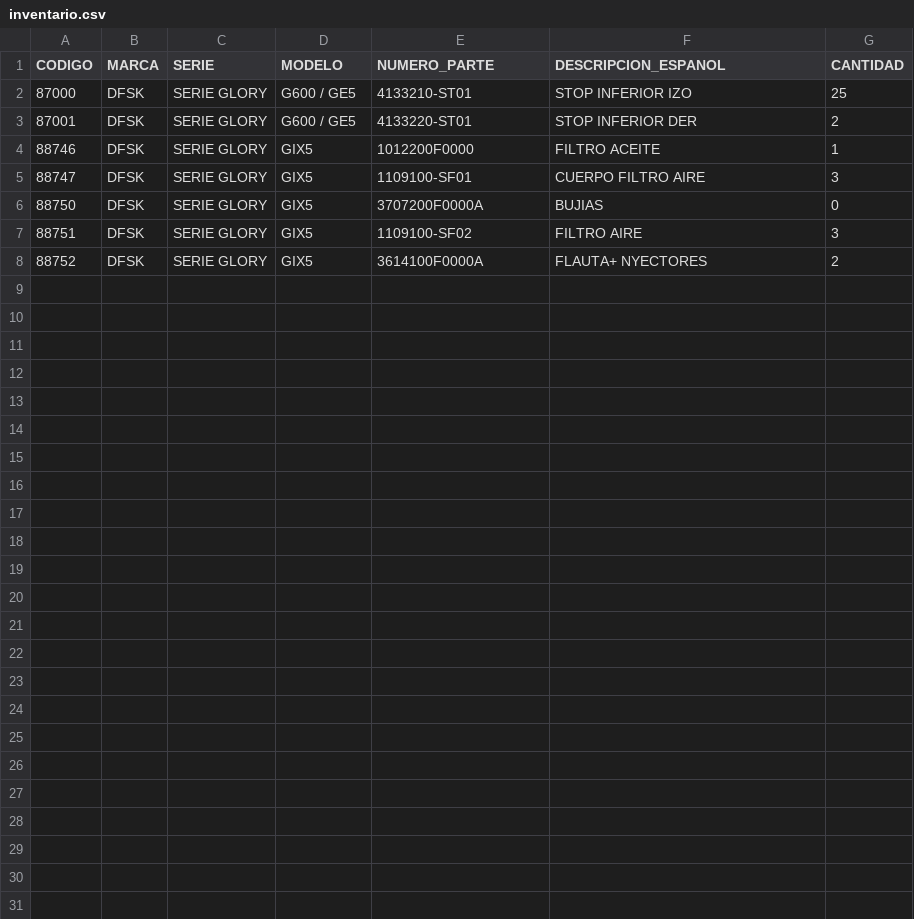
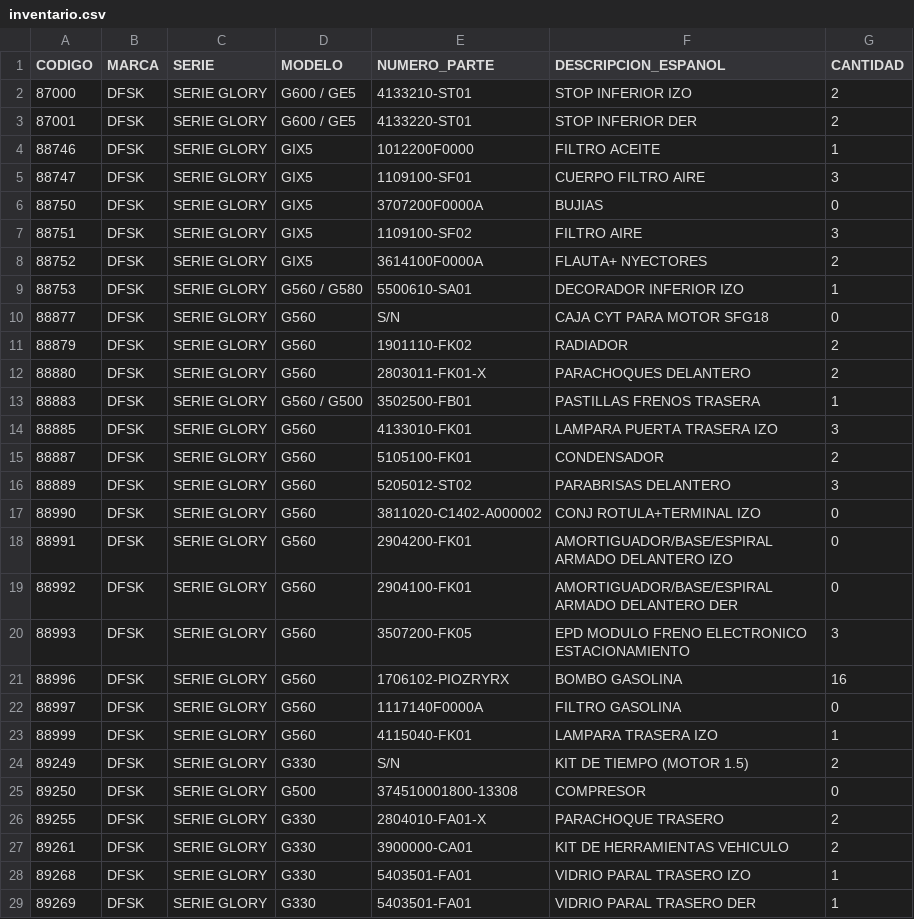
Before and after one commit to yleal-lab/inventario-concesionarios, a CSV file: inventario.csv, drawn as a sheet.

Commit message:
Update inventario.csv

```diff
--- a/inventario.csv
+++ b/inventario.csv
@@ -1,3 +1,3 @@
 CODIGO,MARCA,SERIE,MODELO,NUMERO_PARTE,DESCRIPCION_ESPANOL,CANTIDAD
-87000,DFSK,SERIE GLORY,G600 / GE5,4133210-ST01,STOP INFERIOR IZO,25
+87000,DFSK,SERIE GLORY,G600 / GE5,4133210-ST01,STOP INFERIOR IZO,2
 87001,DFSK,SERIE GLORY,G600 / GE5,4133220-ST01,STOP INFERIOR DER,2
@@ -8 +8,22 @@ CODIGO,MARCA,SERIE,MODELO,NUMERO_PARTE,DESCRIPCION_ESPANOL,CANTIDAD
 88752,DFSK,SERIE GLORY,GIX5,3614100F0000A,FLAUTA+ NYECTORES,2
+88753,DFSK,SERIE GLORY,G560 / G580,5500610-SA01,DECORADOR INFERIOR IZO,1
+88877,DFSK,SERIE GLORY,G560,S/N,CAJA CYT PARA MOTOR SFG18,0
+88879,DFSK,SERIE GLORY,G560,1901110-FK02,RADIADOR,2
+88880,DFSK,SERIE GLORY,G560,2803011-FK01-X,PARACHOQUES DELANTERO,2
+88883,DFSK,SERIE GLORY,G560 / G500,3502500-FB01,PASTILLAS FRENOS TRASERA,1
+88885,DFSK,SERIE GLORY,G560,4133010-FK01,LAMPARA PUERTA TRASERA IZO,3
+88887,DFSK,SERIE GLORY,G560,5105100-FK01,CONDENSADOR,2
+88889,DFSK,SERIE GLORY,G560,5205012-ST02,PARABRISAS DELANTERO,3
+88990,DFSK,SERIE GLORY,G560,3811020-C1402-A000002,CONJ ROTULA+TERMINAL IZO,0
+88991,DFSK,SERIE GLORY,G560,2904200-FK01,AMORTIGUADOR/BASE/ESPIRAL ARMADO DELANTERO IZO,0
+88992,DFSK,SERIE GLORY,G560,2904100-FK01,AMORTIGUADOR/BASE/ESPIRAL ARMADO DELANTERO DER,0
+88993,DFSK,SERIE GLORY,G560,3507200-FK05,EPD MODULO FRENO ELECTRONICO ESTACIONAMIENTO,3
+88996,DFSK,SERIE GLORY,G560,1706102-PIOZRYRX,BOMBO GASOLINA,16
+88997,DFSK,SERIE GLORY,G560,1117140F0000A,FILTRO GASOLINA,0
+88999,DFSK,SERIE GLORY,G560,4115040-FK01,LAMPARA TRASERA IZO,1
+89249,DFSK,SERIE GLORY,G330,S/N,KIT DE TIEMPO (MOTOR 1.5),2
+89250,DFSK,SERIE GLORY,G500,374510001800-13308,COMPRESOR,0
+89255,DFSK,SERIE GLORY,G330,2804010-FA01-X,PARACHOQUE TRASERO,2
+89261,DFSK,SERIE GLORY,G330,3900000-CA01,KIT DE HERRAMIENTAS VEHICULO,2
+89268,DFSK,SERIE GLORY,G330,5403501-FA01,VIDRIO PARAL TRASERO IZO,1
+89269,DFSK,SERIE GLORY,G330,5403501-FA01,VIDRIO PARAL TRASERO DER,1
```
